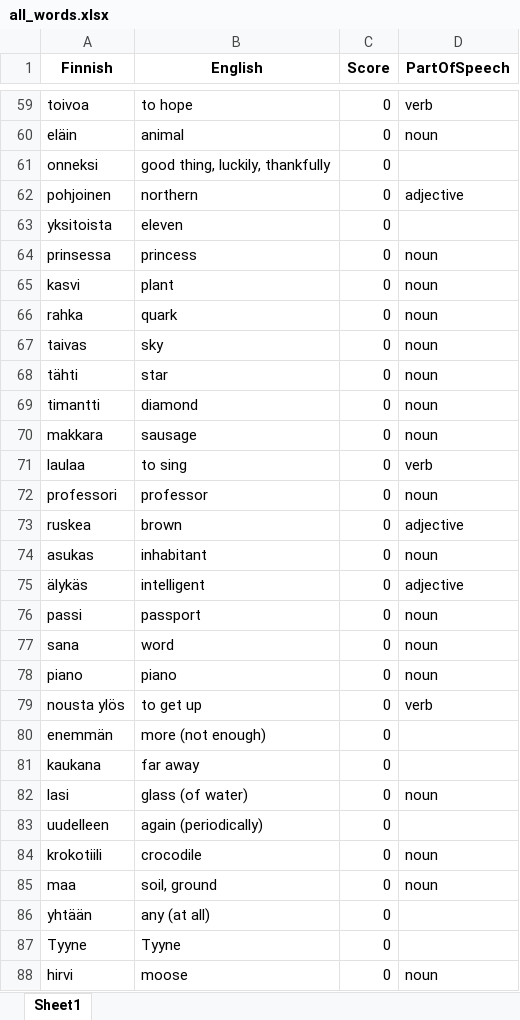
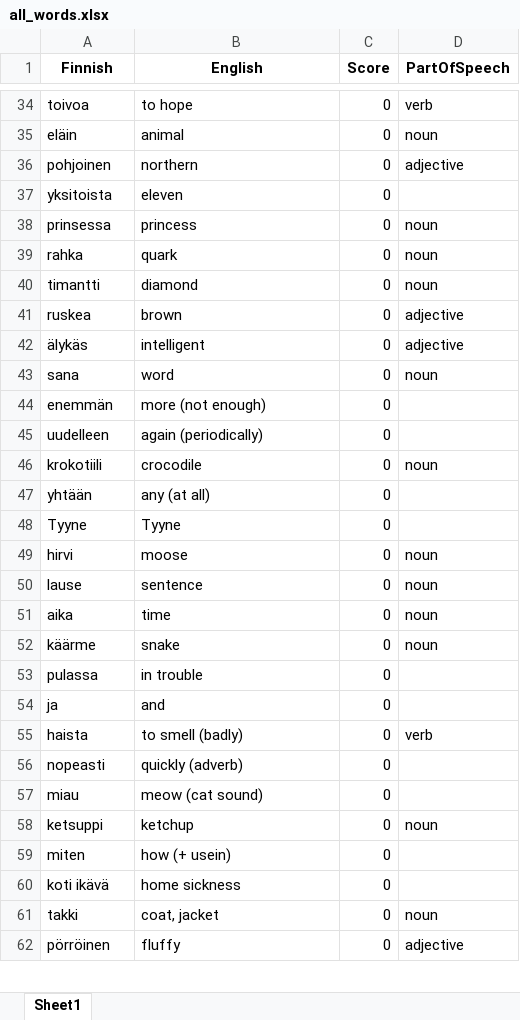
Before and after one commit to teverus/FinnishLearner, an Excel workbook: all_words.xlsx, sheet Sheet1, drawn as a sheet; only a part is shown, gaps mark what is left out; the shorter side is filled out with more unchanged rows; values as stored, in another font and other column widths than the file's, no borders; removed rows and columns are numbered as before the commit, all else as after; the diff covers the shown part only; the diff names each change by its address in the sheet, - before the commit and + after, or states it on an @@ line.

Commit message:
words|verbs are excluded

```diff
--- a/all_words.xlsx (sheet Sheet1)
+++ b/all_words.xlsx (sheet Sheet1)
-row 61: onneksi | good thing, luckily, thankfully | 0
-row 65: kasvi | plant | 0 | noun
-row 67: taivas | sky | 0 | noun
-row 68: tähti | star | 0 | noun
-row 70: makkara | sausage | 0 | noun
-row 71: laulaa | to sing | 0 | verb
-row 72: professori | professor | 0 | noun
-row 74: asukas | inhabitant | 0 | noun
-row 76: passi | passport | 0 | noun
-row 78: piano | piano | 0 | noun
-row 79: nousta ylös | to get up | 0 | verb
-row 81: kaukana | far away | 0
-row 82: lasi | glass (of water) | 0 | noun
-row 85: maa | soil, ground | 0 | noun
```
Also changed, not shown: 88 added rows, 74 removed rows and 2 edited cells elsewhere in this sheet, 3 other files.
